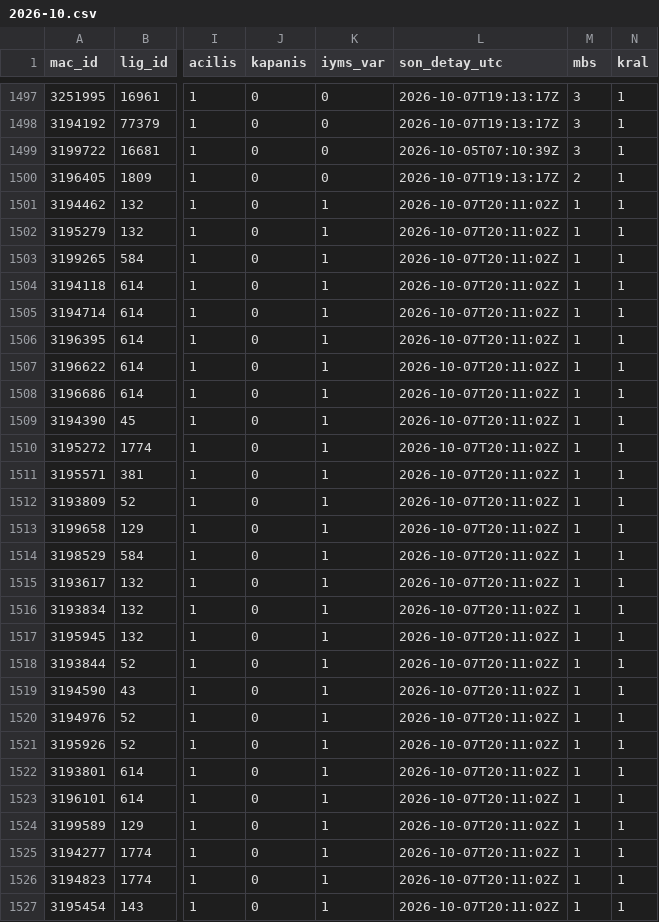
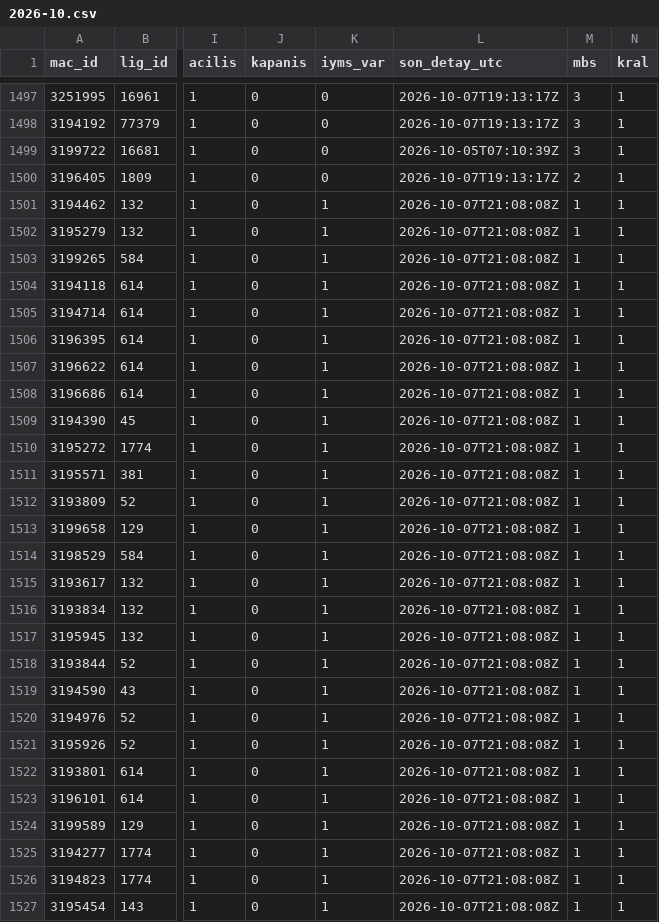
Before and after one commit to serhatblb/iddaa-analiz, a CSV file: data/maclar/2026-10.csv, drawn as a sheet; only a part is shown, gaps mark what is left out; the diff covers the shown part only; the diff names each change by its address in the sheet, - before the commit and + after, or states it on an @@ line.

```diff
--- a/data/maclar/2026-10.csv
+++ b/data/maclar/2026-10.csv
-L1501:L1527 (son_detay_utc): 2026-10-07T20:11:02Z
+L1501:L1527 (son_detay_utc): 2026-10-07T21:08:08Z
```
Also changed, not shown: 126 edited cells elsewhere in this file, data/sonuclar/2026-09.csv, data/sonuclar/2026-10.csv, 5 other files.
